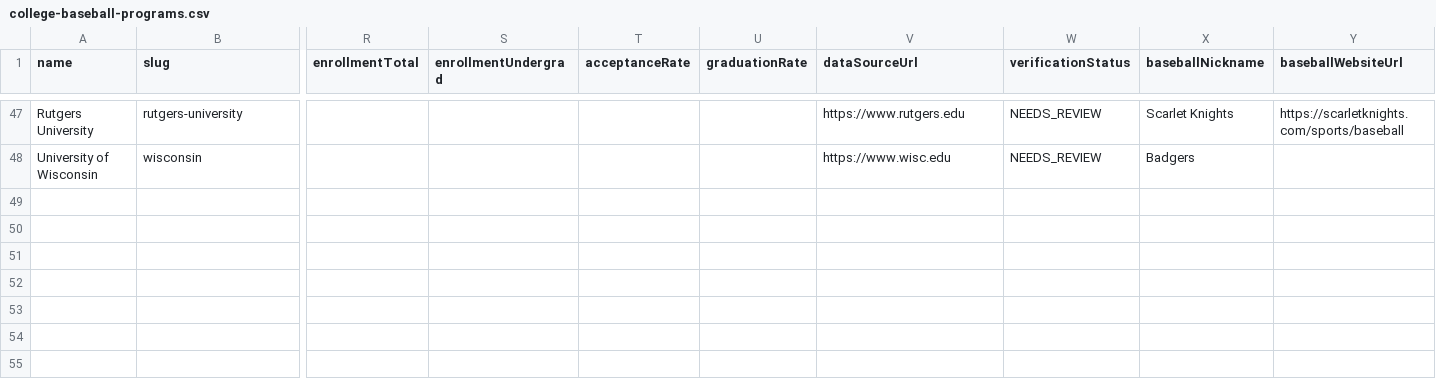
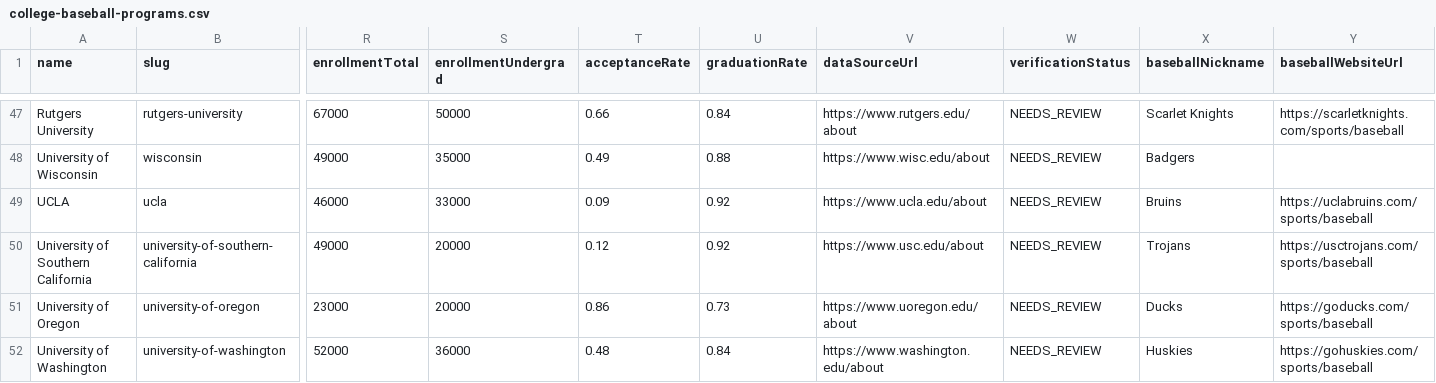
Before and after one commit to mattblittle-create/scoutline-beta, a CSV file: data/college-baseball-programs.csv, drawn as a sheet; only a part is shown, gaps mark what is left out; rows hold the shown columns only; the diff covers the shown part only; the diff names each change by its address in the sheet, - before the commit and + after, or states it on an @@ line.

```diff
--- a/data/college-baseball-programs.csv
+++ b/data/college-baseball-programs.csv
-R47 (enrollmentTotal): (empty)
+R47 (enrollmentTotal): 67000
-S47 (enrollmentUndergrad): (empty)
+S47 (enrollmentUndergrad): 50000
-T47 (acceptanceRate): (empty)
+T47 (acceptanceRate): 0.66
-U47 (graduationRate): (empty)
+U47 (graduationRate): 0.84
-V47 (dataSourceUrl): https://www.rutgers.edu
+V47 (dataSourceUrl): https://www.rutgers.edu/about
-R48 (enrollmentTotal): (empty)
+R48 (enrollmentTotal): 49000
-S48 (enrollmentUndergrad): (empty)
+S48 (enrollmentUndergrad): 35000
-T48 (acceptanceRate): (empty)
+T48 (acceptanceRate): 0.49
-U48 (graduationRate): (empty)
+U48 (graduationRate): 0.88
-V48 (dataSourceUrl): https://www.wisc.edu
+V48 (dataSourceUrl): https://www.wisc.edu/about
+row 49: UCLA | ucla | 46000 | 33000 | 0.09 | 0.92 | https://www.ucla.edu/about | NEEDS_REVIEW | Bruins | https://uclabruins.com/sports/baseball
+row 50: University of Southern California | university-of-southern-california | 49000 | 20000 | 0.12 | 0.92 | https://www.usc.edu/about | NEEDS_REVIEW | Trojans | https://usctrojans.com/sports/baseball
+row 51: University of Oregon | university-of-oregon | 23000 | 20000 | 0.86 | 0.73 | https://www.uoregon.edu/about | NEEDS_REVIEW | Ducks | https://goducks.com/sports/baseball
+row 52: University of Washington | university-of-washington | 52000 | 36000 | 0.48 | 0.84 | https://www.washington.edu/about | NEEDS_REVIEW | Huskies | https://gohuskies.com/sports/baseball
```
Also changed, not shown: 60 edited cells elsewhere in this file, 2 other files.
